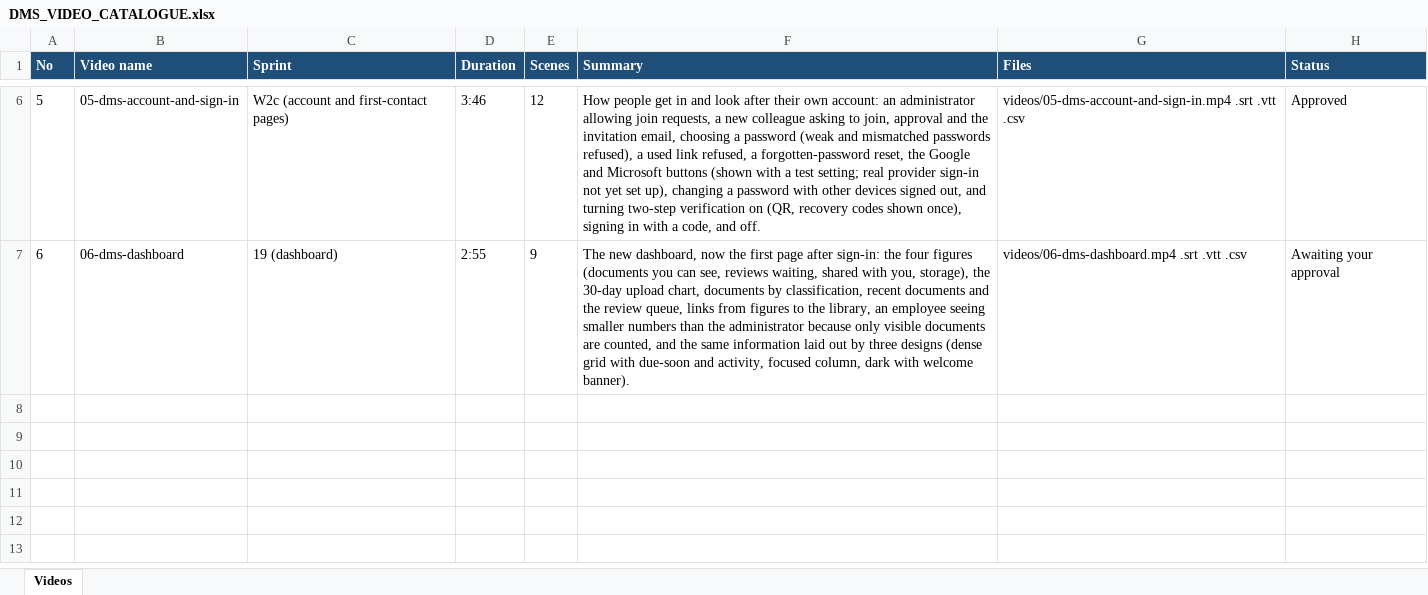
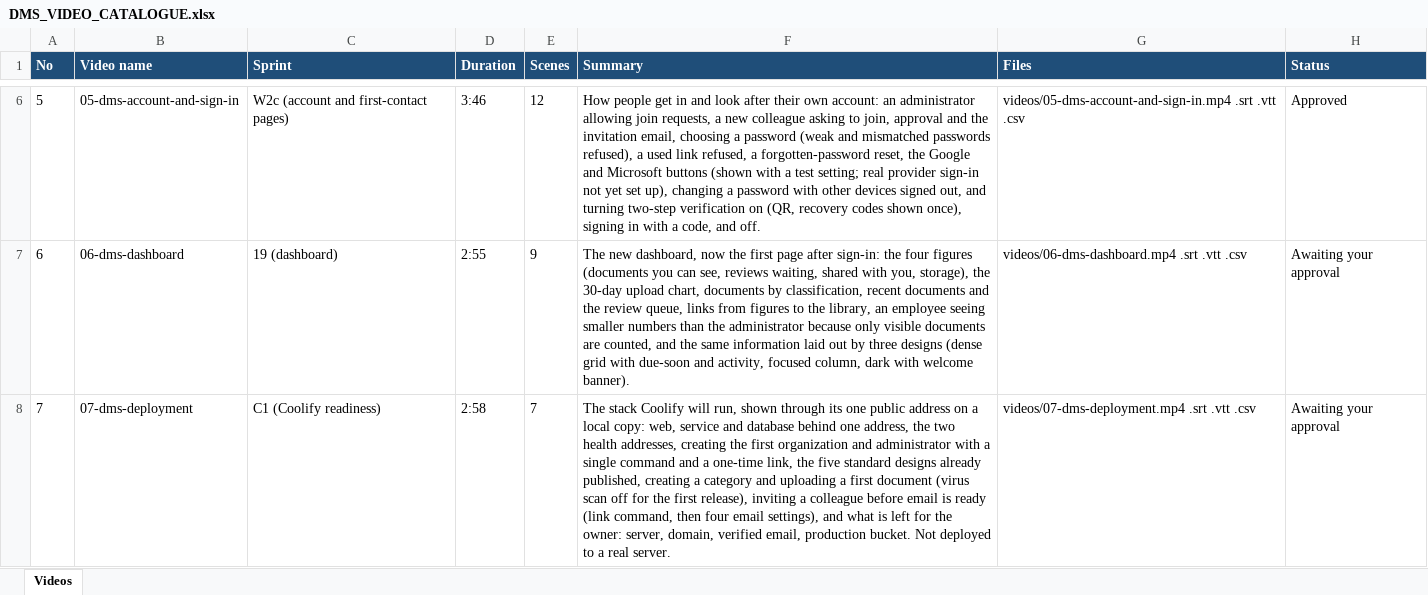
Before and after one commit to aadiTechnology/DMS, an Excel workbook: docs/demo/DMS_VIDEO_CATALOGUE.xlsx, sheet Videos, drawn as a sheet; only a part is shown, gaps mark what is left out; values as stored, in another font and other column widths than the file's, no borders; the diff names each change by its address in the sheet, - before the commit and + after, or states it on an @@ line.

```diff
--- a/docs/demo/DMS_VIDEO_CATALOGUE.xlsx (sheet Videos)
+++ b/docs/demo/DMS_VIDEO_CATALOGUE.xlsx (sheet Videos)
+row 8: 7 | 07-dms-deployment | C1 (Coolify readiness) | 2:58 | 7 | The stack Coolify will run, shown through its one public address on a local copy: web, service and database behind one address, the two health addresses, creating the first organization and administrator with a single command and a one-time link, the five standard designs already published, creating a category and uploading a first document (virus scan off for the first release), inviting a colleague before email is ready (link command, then four email settings), and what is left for the owner: server, domain, verified email, production bucket. Not deployed to a real server. | videos/07-dms-deployment.mp4 .srt .vtt .csv | Awaiting your approval
```
Also changed, not shown: 25 other files.
